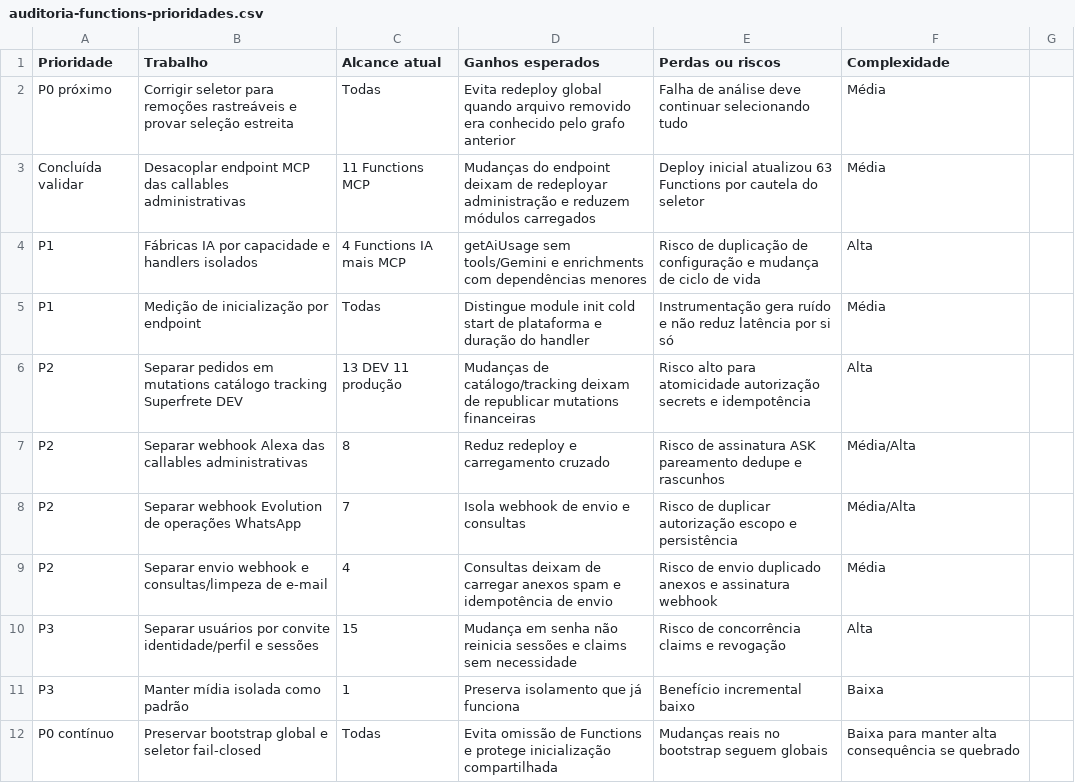
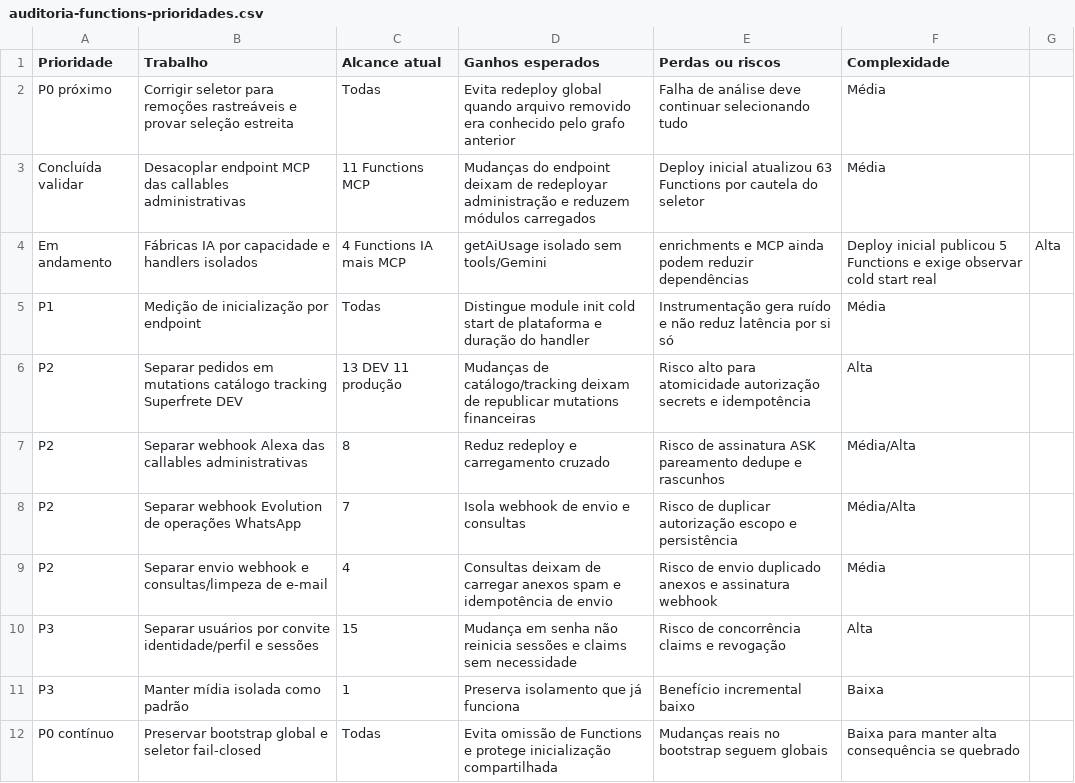
Before and after one commit to ccesargarcia/luisices, a CSV file: docs/auditoria-functions-prioridades.csv, drawn as a sheet.

Commit message:
docs(functions): update AI isolation rollout status

```diff
--- a/docs/auditoria-functions-prioridades.csv
+++ b/docs/auditoria-functions-prioridades.csv
@@ -3,3 +3,3 @@ P0 próximo;Corrigir seletor para remoções rastreáveis e provar seleção est
 Concluída validar;Desacoplar endpoint MCP das callables administrativas;11 Functions MCP;Mudanças do endpoint deixam de redeployar administração e reduzem módulos carregados;Deploy inicial atualizou 63 Functions por cautela do seletor;Média
-P1;Fábricas IA por capacidade e handlers isolados;4 Functions IA mais MCP;getAiUsage sem tools/Gemini e enrichments com dependências menores;Risco de duplicação de configuração e mudança de ciclo de vida;Alta
+Em andamento;Fábricas IA por capacidade e handlers isolados;4 Functions IA mais MCP;getAiUsage isolado sem tools/Gemini;enrichments e MCP ainda podem reduzir dependências;Deploy inicial publicou 5 Functions e exige observar cold start real;Alta
 P1;Medição de inicialização por endpoint;Todas;Distingue module init cold start de plataforma e duração do handler;Instrumentação gera ruído e não reduz latência por si só;Média
```
Also changed, not shown: 1 other file.
